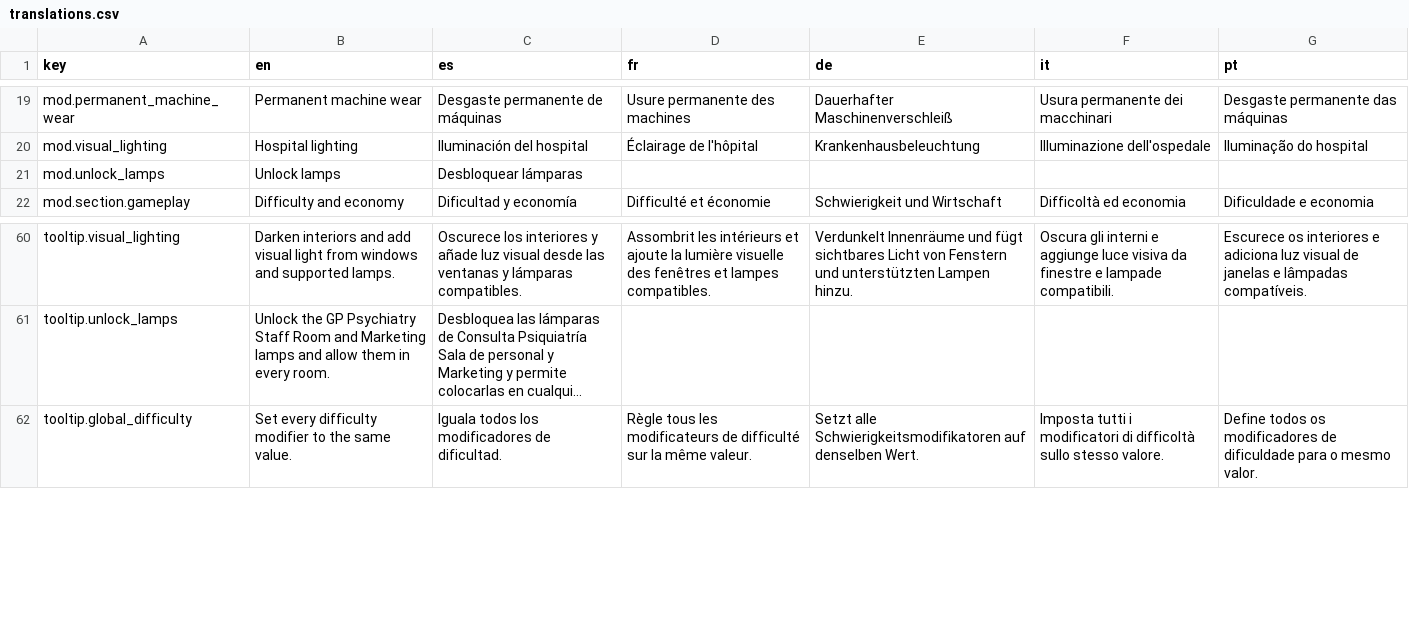
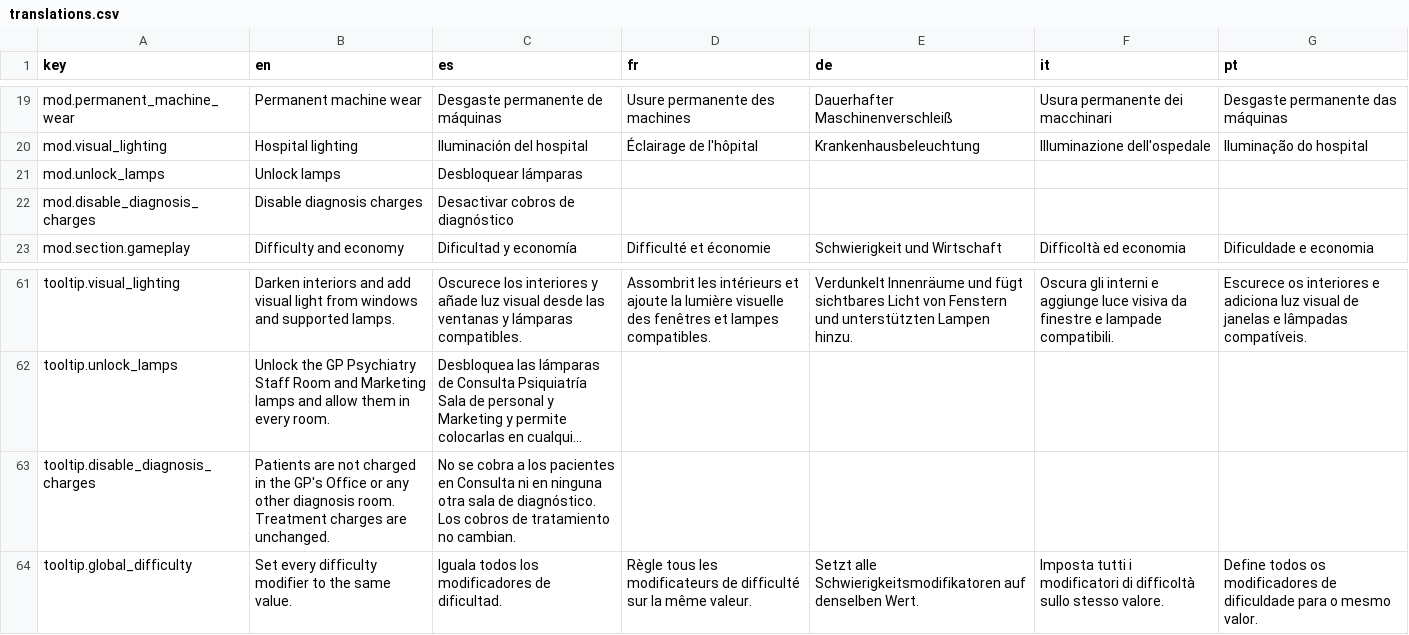
Before and after one commit to Xuxotron/UnderPressure, a CSV file: UnderPressure Base/translations.csv, drawn as a sheet; only a part is shown, gaps mark what is left out; long unchanged cells end in …; the diff names each change by its address in the sheet, - before the commit and + after, or states it on an @@ line.

Commit message:
Allow diagnosis charges to be disabled

```diff
--- a/UnderPressure Base/translations.csv
+++ b/UnderPressure Base/translations.csv
+row 22: mod.disable_diagnosis_charges | Disable diagnosis charges | Desactivar cobros de diagnóstico
+row 63: tooltip.disable_diagnosis_charges | Patients are not charged in the GP's Office or any other diagnosis room. Treatment charges are unchanged. | No se cobra a los pacientes en Consulta ni en ninguna otra sala de diagnóstico. Los cobros de tratamiento no cambian.
```
Also changed, not shown: 3 other files.
